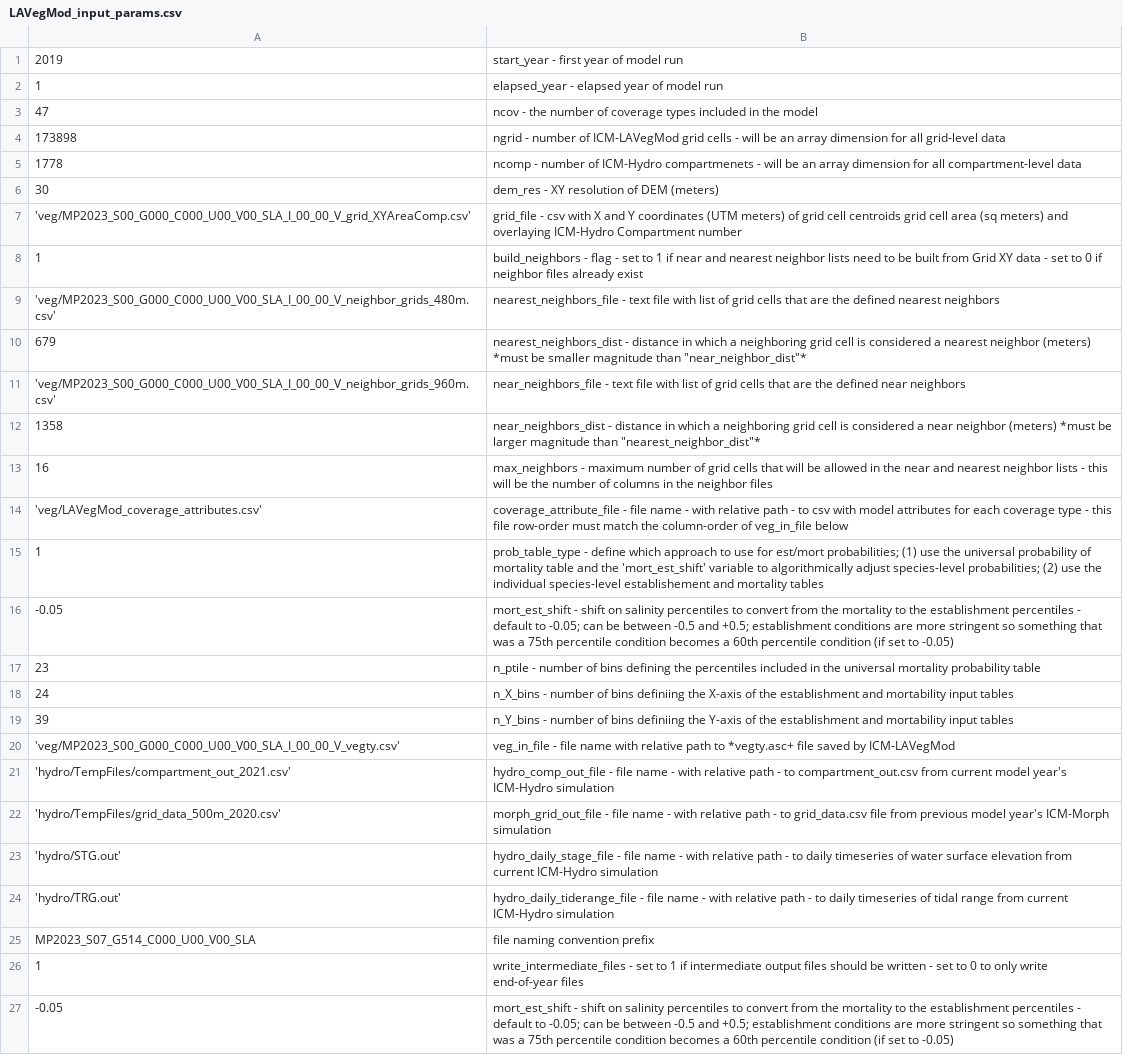
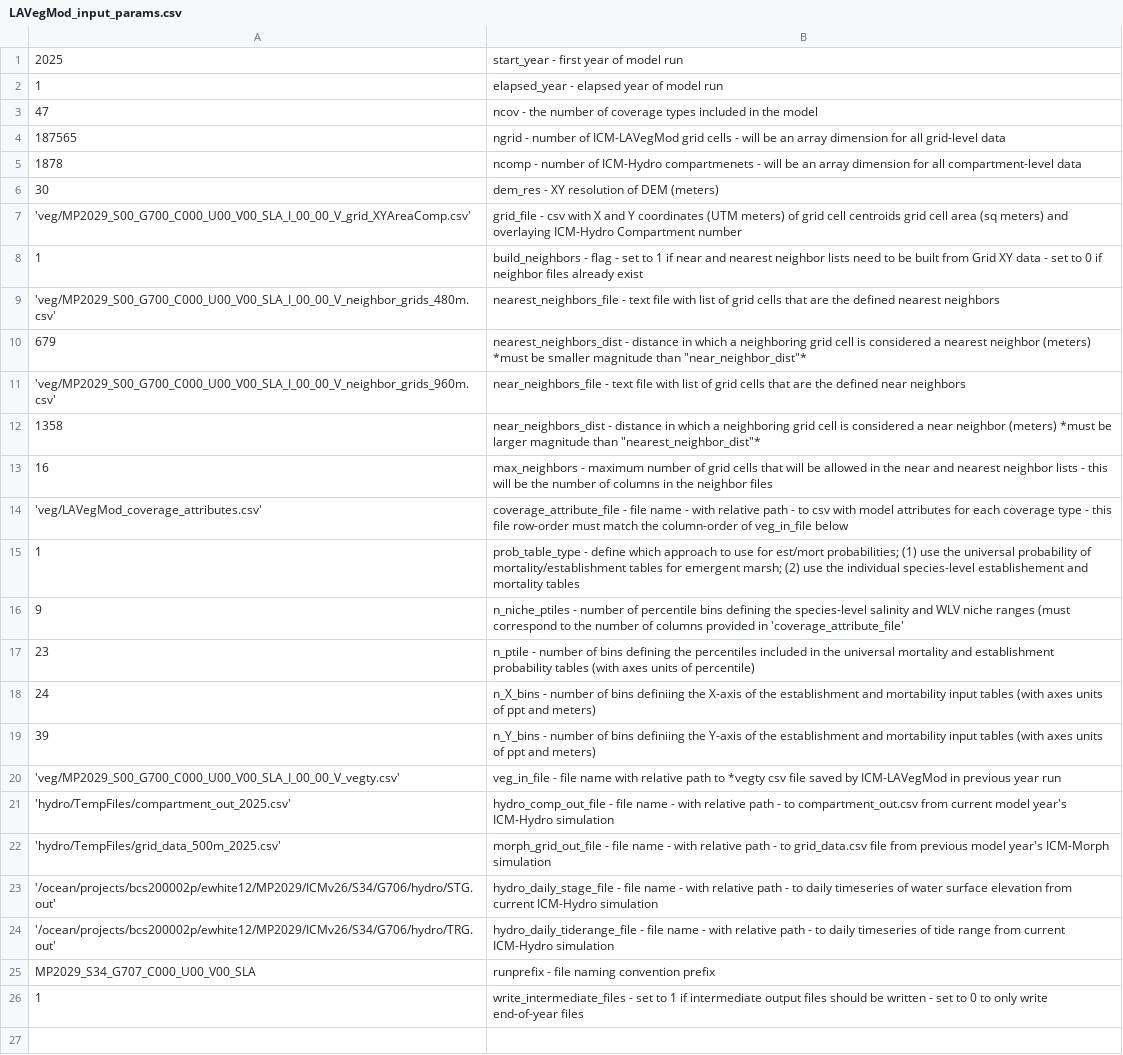
Before and after one commit to CPRA-MP/ICM_LAVegMod, a CSV file: LAVegMod_input_params.csv, drawn as a sheet; removed rows and columns are numbered as before the commit, all else as after; the diff names each change by its address in the sheet, - before the commit and + after, or states it on an @@ line.

Commit message:
update to read in the establishment_EMERGENT table

```diff
--- a/LAVegMod_input_params.csv
+++ b/LAVegMod_input_params.csv
-A1: 2019
+A1: 2025
-A4: 173898
+A4: 187565
-A5: 1778
+A5: 1878
-A7: 'veg/MP2023_S00_G000_C000_U00_V00_SLA_I_00_00_V_grid_XYAreaComp.csv'
+A7: 'veg/MP2029_S00_G700_C000_U00_V00_SLA_I_00_00_V_grid_XYAreaComp.csv'
-A9: 'veg/MP2023_S00_G000_C000_U00_V00_SLA_I_00_00_V_neighbor_grids_480m.csv'
+A9: 'veg/MP2029_S00_G700_C000_U00_V00_SLA_I_00_00_V_neighbor_grids_480m.csv'
-A11: 'veg/MP2023_S00_G000_C000_U00_V00_SLA_I_00_00_V_neighbor_grids_960m.csv'
+A11: 'veg/MP2029_S00_G700_C000_U00_V00_SLA_I_00_00_V_neighbor_grids_960m.csv'
-B15: …probability of mortality table and the 'mort_est_shift' variable to algorithmically adjust species-level probabilities; (2) use…
+B15: …probability of mortality/establishment tables for emergent marsh; (2) use…
-row 16: -0.05 | mort_est_shift - shift on salinity percentiles to convert from the mortality to the establishment percentiles - default to -0.05; can be between -0.5 and +0.5; establishment conditions are more stringent so something that was a 75th percentile condition becomes a 60th percentile condition (if set to -0.05)
+row 16: 9 | n_niche_ptiles - number of percentile bins defining the species-level salinity and WLV niche ranges (must correspond to the number of columns provided in 'coverage_attribute_file'
-B17: …universal mortality probability table
+B17: …universal mortality and establishment probability tables (with axes units of percentile)
-B18: …input tables
+B18: …input tables (with axes units of ppt and meters)
-B19: …input tables
+B19: …input tables (with axes units of ppt and meters)
-A20: 'veg/MP2023_S00_G000_C000_U00_V00_SLA_I_00_00_V_vegty.csv'
+A20: 'veg/MP2029_S00_G700_C000_U00_V00_SLA_I_00_00_V_vegty.csv'
-B20: …path to *vegty.asc+ file saved by ICM-LAVegMod
+B20: …path to *vegty csv file saved by ICM-LAVegMod in previous year run
-A21: 'hydro/TempFiles/compartment_out_2021.csv'
+A21: 'hydro/TempFiles/compartment_out_2025.csv'
-A22: 'hydro/TempFiles/grid_data_500m_2020.csv'
+A22: 'hydro/TempFiles/grid_data_500m_2025.csv'
-A23: 'hydro/STG.out'
+A23: '/ocean/projects/bcs200002p/ewhite12/MP2029/ICMv26/S34/G706/hydro/STG.out'
-row 24: 'hydro/TRG.out' | hydro_daily_tiderange_file - file name - with relative path - to daily timeseries of tidal range from current ICM-Hydro simulation
+row 24: '/ocean/projects/bcs200002p/ewhite12/MP2029/ICMv26/S34/G706/hydro/TRG.out' | hydro_daily_tiderange_file - file name - with relative path - to daily timeseries of tide range from current ICM-Hydro simulation
-A25: MP2023_S07_G514_C000_U00_V00_SLA
+A25: MP2029_S34_G707_C000_U00_V00_SLA
-B25: file naming convention prefix
+B25: runprefix - file naming convention prefix
-row 27: -0.05 | mort_est_shift - shift on salinity percentiles to convert from the mortality to the establishment percentiles - default to -0.05; can be between -0.5 and +0.5; establishment conditions are more stringent so something that was a 75th percentile condition becomes a 60th percentile condition (if set to -0.05)
```
Also changed, not shown: 5 other files.
